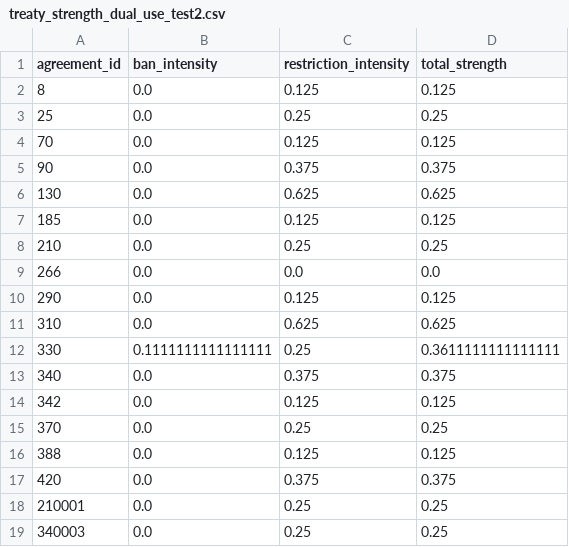
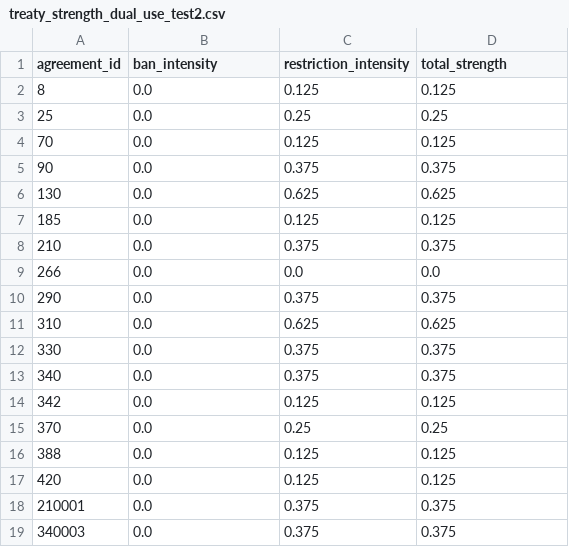
Before and after one commit to leheinzmann/amc-research-sprint-lh_gl, a CSV file: treaty_strength_dual_use_test2.csv, drawn as a sheet.

```diff
--- a/treaty_strength_dual_use_test2.csv
+++ b/treaty_strength_dual_use_test2.csv
@@ -7,7 +7,7 @@ agreement_id,ban_intensity,restriction_intensity,total_strength
 185,0.0,0.125,0.125
-210,0.0,0.25,0.25
+210,0.0,0.375,0.375
 266,0.0,0.0,0.0
-290,0.0,0.125,0.125
+290,0.0,0.375,0.375
 310,0.0,0.625,0.625
-330,0.1111111111111111,0.25,0.3611111111111111
+330,0.0,0.375,0.375
 340,0.0,0.375,0.375
@@ -16,4 +16,4 @@ agreement_id,ban_intensity,restriction_intensity,total_strength
 388,0.0,0.125,0.125
-420,0.0,0.375,0.375
-210001,0.0,0.25,0.25
-340003,0.0,0.25,0.25
+420,0.0,0.125,0.125
+210001,0.0,0.375,0.375
+340003,0.0,0.375,0.375
```
Also changed, not shown: item_analysis_dual_use_test1.csv, 8 other files.
